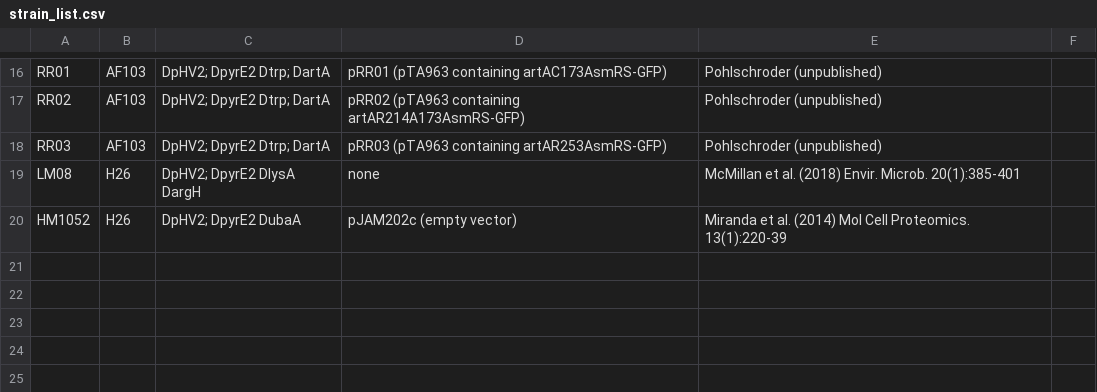
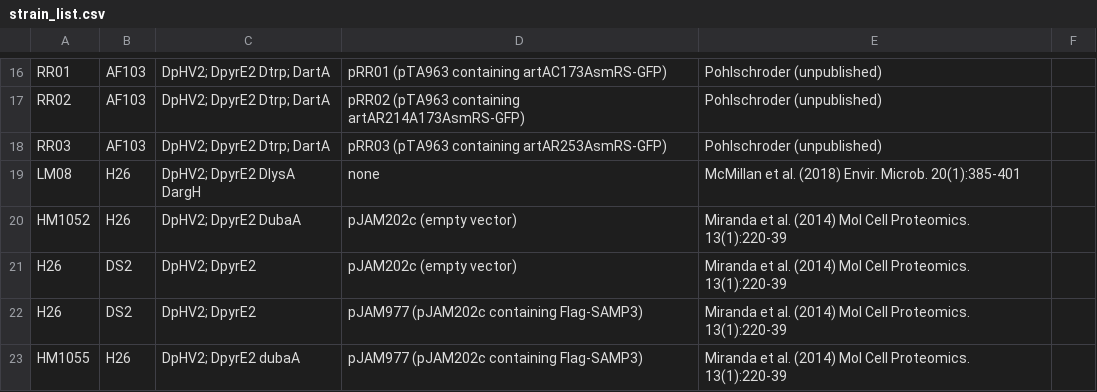
Before and after one commit to arcpp/ArcPP, a CSV file: meta_data/strain_list.csv, drawn as a sheet; only a part is shown, gaps mark what is left out; the diff names each change by its address in the sheet, - before the commit and + after, or states it on an @@ line.

Commit message:
Update strain_list.csv

```diff
--- a/meta_data/strain_list.csv
+++ b/meta_data/strain_list.csv
+row 21: H26 | DS2 | DpHV2; DpyrE2 | pJAM202c (empty vector) | Miranda et al. (2014) Mol Cell Proteomics. 13(1):220-39
+row 22: H26 | DS2 | DpHV2; DpyrE2 | pJAM977 (pJAM202c containing Flag-SAMP3) | Miranda et al. (2014) Mol Cell Proteomics. 13(1):220-39
+row 23: HM1055 | H26 | DpHV2; DpyrE2 dubaA | pJAM977 (pJAM202c containing Flag-SAMP3) | Miranda et al. (2014) Mol Cell Proteomics. 13(1):220-39
```
